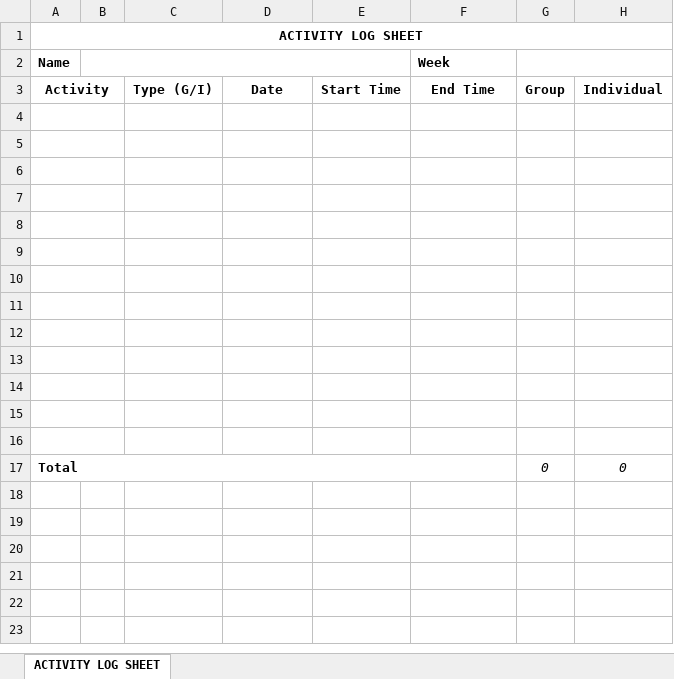
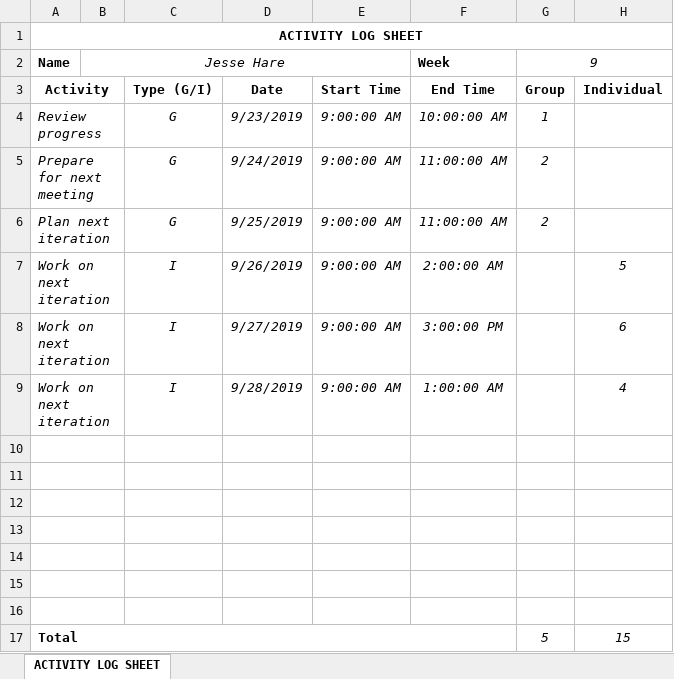
Before and after one commit to JesseHare90/CSC3600-ICT-Professional-Project, an Excel workbook: Course_Requirements/Activity Logs&Task Summaries/Jesse/ActivityLogSheetWk9.xlsx, sheet ACTIVITY LOG SHEET, drawn as a sheet; values as stored, in another font and other column widths than the file's, no borders; removed rows and columns are numbered as before the commit, all else as after; the diff names each change by its address in the sheet, - before the commit and + after, or states it on an @@ line.

```diff
--- a/Course_Requirements/Activity Logs&Task Summaries/Jesse/ActivityLogSheetWk9.xlsx (sheet ACTIVITY LOG SHEET)
+++ b/Course_Requirements/Activity Logs&Task Summaries/Jesse/ActivityLogSheetWk9.xlsx (sheet ACTIVITY LOG SHEET)
-B2: (empty)
+B2: Jesse Hare
-G2: (empty)
+G2: 9
+row 4: Review progress |  | G | 9/23/2019 | 9:00:00 AM | 10:00:00 AM | 1
+row 5: Prepare for next meeting |  | G | 9/24/2019 | 9:00:00 AM | 11:00:00 AM | 2
+row 6: Plan next iteration |  | G | 9/25/2019 | 9:00:00 AM | 11:00:00 AM | 2
+row 7: Work on next iteration |  | I | 9/26/2019 | 9:00:00 AM | 2:00:00 AM |  | 5
+row 8: Work on next iteration |  | I | 9/27/2019 | 9:00:00 AM | 3:00:00 PM |  | 6
+row 9: Work on next iteration |  | I | 9/28/2019 | 9:00:00 AM | 1:00:00 AM |  | 4
-row 11: (empty)
-row 12: (empty)
-row 13: (empty)
-row 14: (empty)
-row 15: (empty)
-row 16: (empty)
-G17: 0
+G17: 5
-H17: 0
+H17: 15
```
Also changed, not shown: Course_Requirements/Activity Logs&Task Summaries/Jesse/ActivityLogSheetWk10.xlsx, Course_Requirements/Activity Logs&Task Summaries/Jesse/ActivityLogSheetWk11.xlsx, 28 other files.
